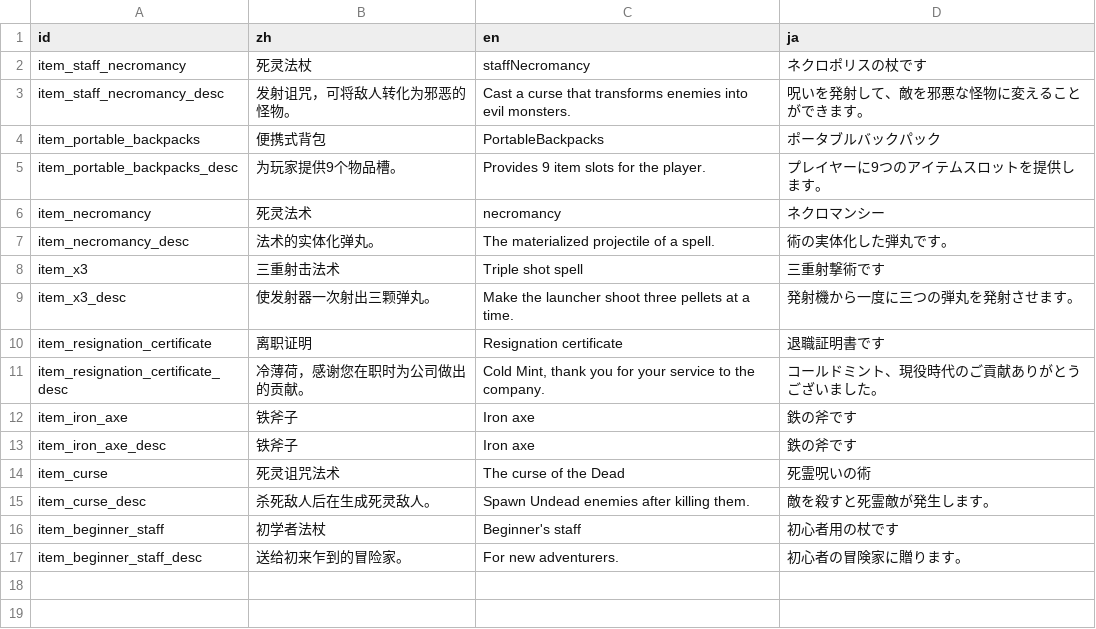
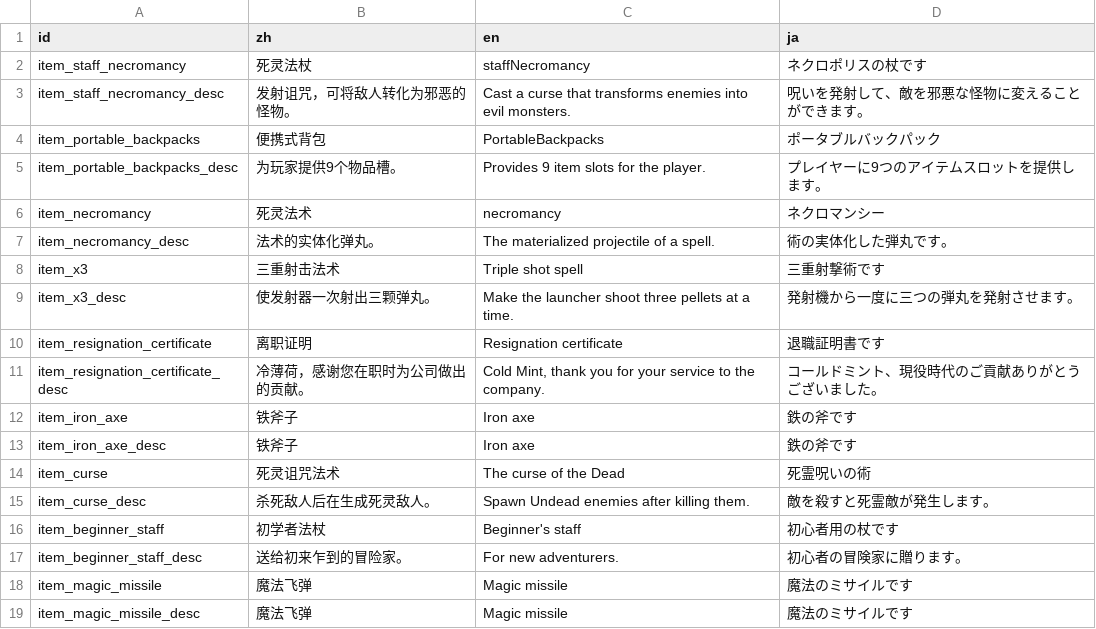
Before and after one commit to Cold-Mint/Traveller, a CSV file: locals/Item.csv, drawn as a sheet.

Commit message:
Add Magic missile. 加入魔法飞弹。

```diff
--- a/locals/Item.csv
+++ b/locals/Item.csv
@@ -17 +17,3 @@ item_beginner_staff,初学者法杖,Beginner's staff,初心者用の杖です
 item_beginner_staff_desc,送给初来乍到的冒险家。,For new adventurers.,初心者の冒険家に贈ります。
+item_magic_missile,魔法飞弹,Magic missile,魔法のミサイルです
+item_magic_missile_desc,魔法飞弹,Magic missile,魔法のミサイルです
```
Also changed, not shown: 8 other files.
